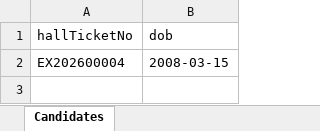
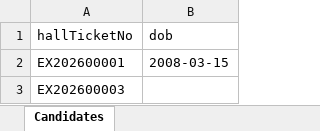
Before and after one commit to mounvikkarnati/ExamPlat-AdminPortal, an Excel workbook: client/public/samples/allowed-candidates-template.xlsx, sheet Candidates, drawn as a sheet; values as stored, in another font and other column widths than the file's, no borders; the diff names each change by its address in the sheet, - before the commit and + after, or states it on an @@ line.

```diff
--- a/client/public/samples/allowed-candidates-template.xlsx (sheet Candidates)
+++ b/client/public/samples/allowed-candidates-template.xlsx (sheet Candidates)
-A2 (hallTicketNo): EX202600004
+A2 (hallTicketNo): EX202600001
+row 3: EX202600003
```
Also changed, not shown: 12 other files.
